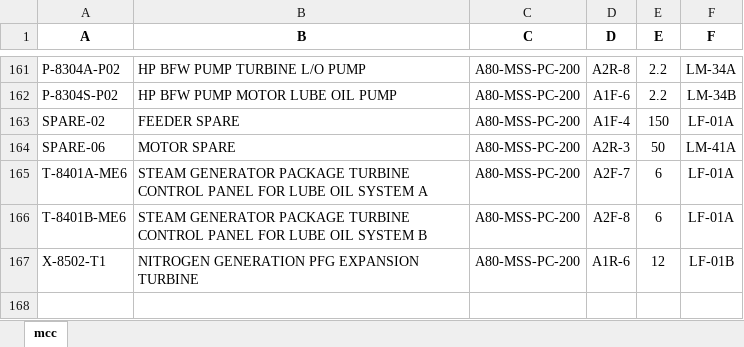
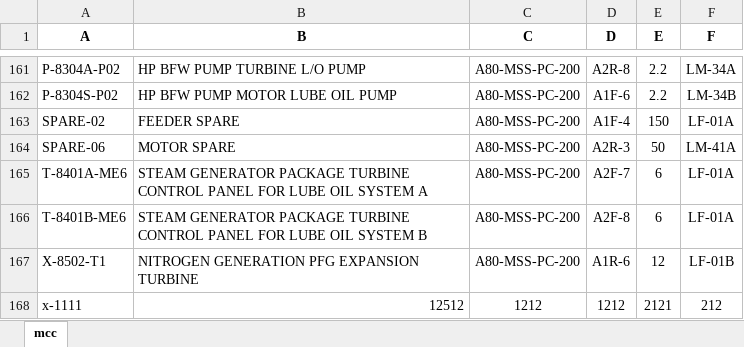
Before and after one commit to impulse521/mysubstation, an Excel workbook: base.xlsx, sheet mcc, drawn as a sheet; only a part is shown, gaps mark what is left out; values as stored, in another font and other column widths than the file's, no borders; the diff names each change by its address in the sheet, - before the commit and + after, or states it on an @@ line.

Commit message:
Add files via upload

```diff
--- a/base.xlsx (sheet mcc)
+++ b/base.xlsx (sheet mcc)
+row 168: x-1111 | 12512 | 1212 | 1212 | 2121 | 212
```
